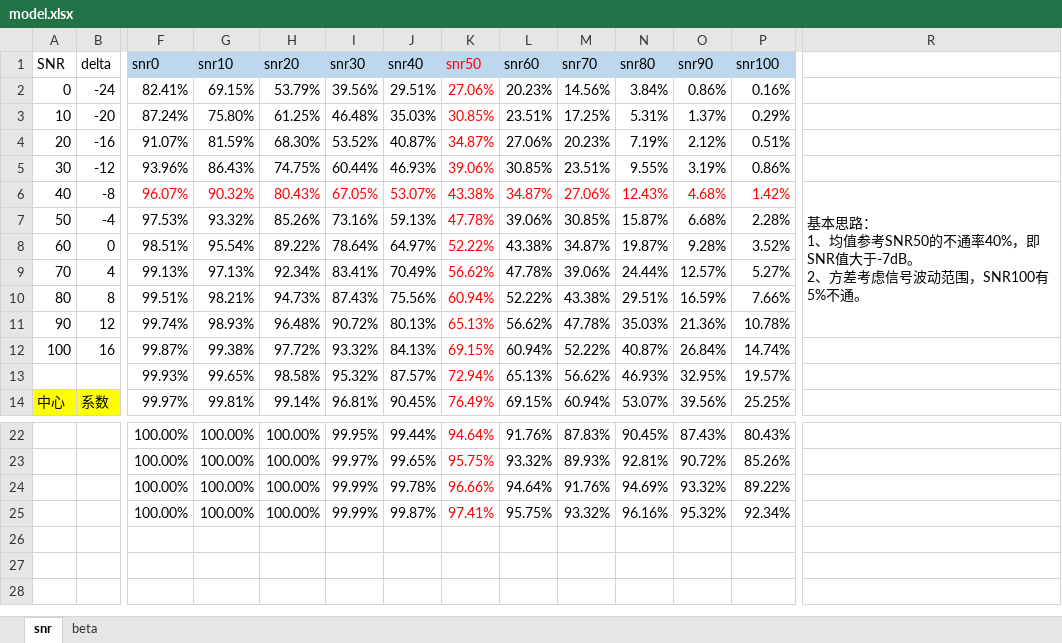
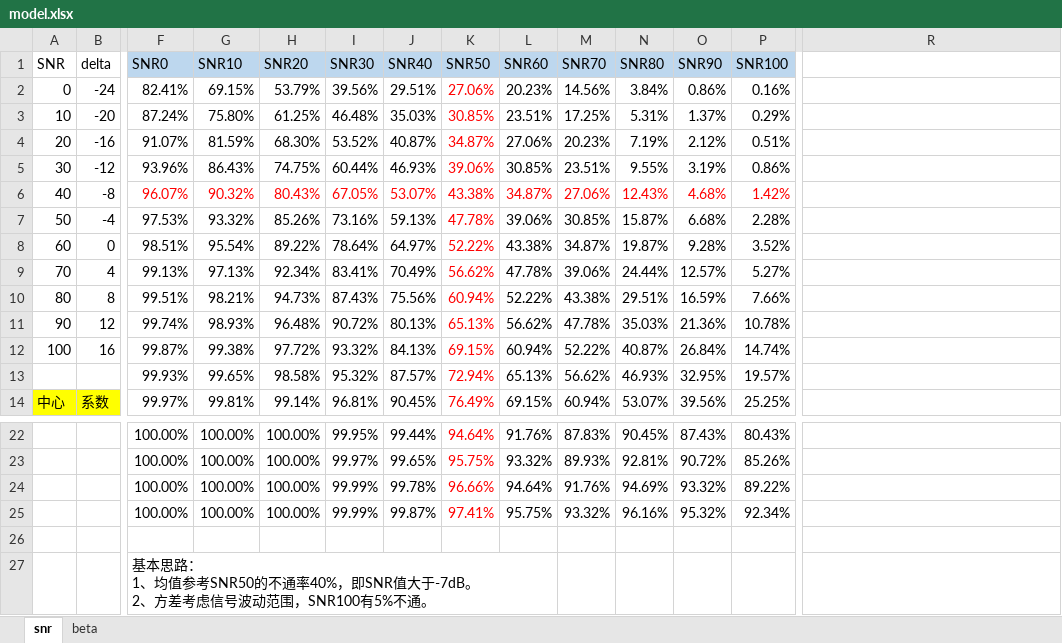
Before and after one commit to lzhengp1986/AutoTechSim, an Excel workbook: doc/model.xlsx, sheet snr, drawn as a sheet; only a part is shown, gaps mark what is left out; values as stored, in another font and other column widths than the file's, no borders; charts and pictures and conditional formats not drawn; removed rows and columns are numbered as before the commit, all else as after; rows hold the shown columns only; ↵ is a line break in a cell; the diff names each change by its address in the sheet, - before the commit and + after, or states it on an @@ line.

```diff
--- a/doc/model.xlsx (sheet snr)
+++ b/doc/model.xlsx (sheet snr)
-F1: snr0
+F1: SNR0
-G1: snr10
+G1: SNR10
-H1: snr20
+H1: SNR20
-I1: snr30
+I1: SNR30
-J1: snr40
+J1: SNR40
-K1: snr50
+K1: SNR50
-K1 text colour: #FF0000
+K1 text colour: black
-L1: snr60
+L1: SNR60
-M1: snr70
+M1: SNR70
-N1: snr80
+N1: SNR80
-O1: snr90
+O1: SNR90
-P1: snr100
+P1: SNR100
-R6: 基本思路： ↵ 1、均值参考SNR50的不通率40%，即SNR值大于-7dB。 ↵ 2、方差考虑信号波动范围，SNR100有5%不通。
+R6: (empty)
-R6:R11 merged
+row 26: (empty)
+row 27:  |  | 基本思路： ↵ 1、均值参考SNR50的不通率40%，即SNR值大于-7dB。 ↵ 2、方差考虑信号波动范围，SNR100有5%不通。
```
Also changed, not shown: charts or pictures, 1 other file.
